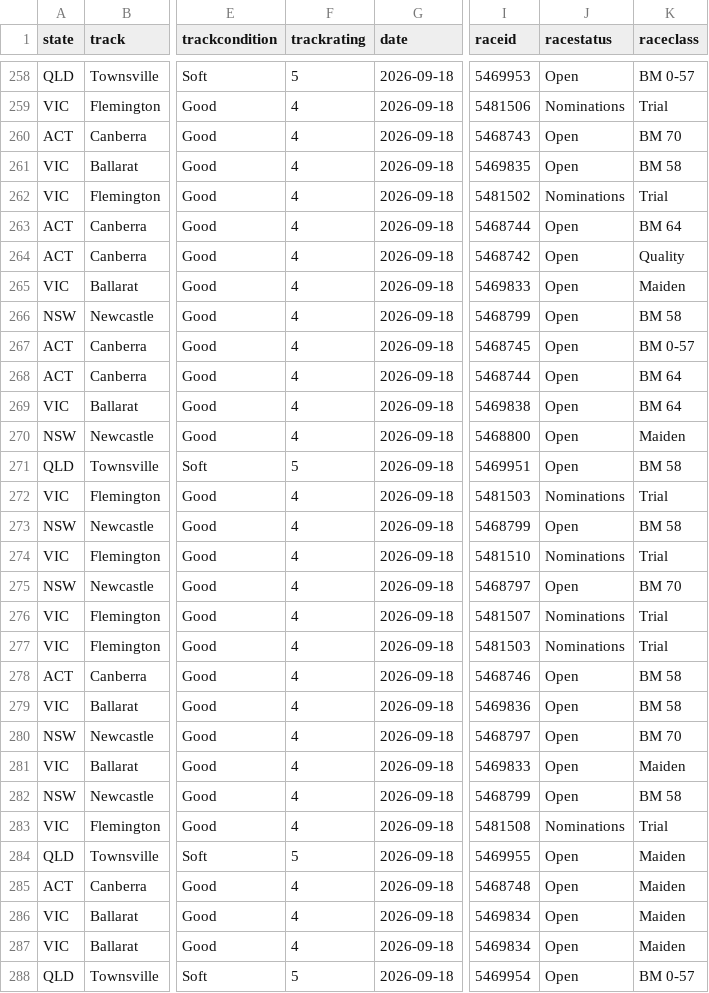
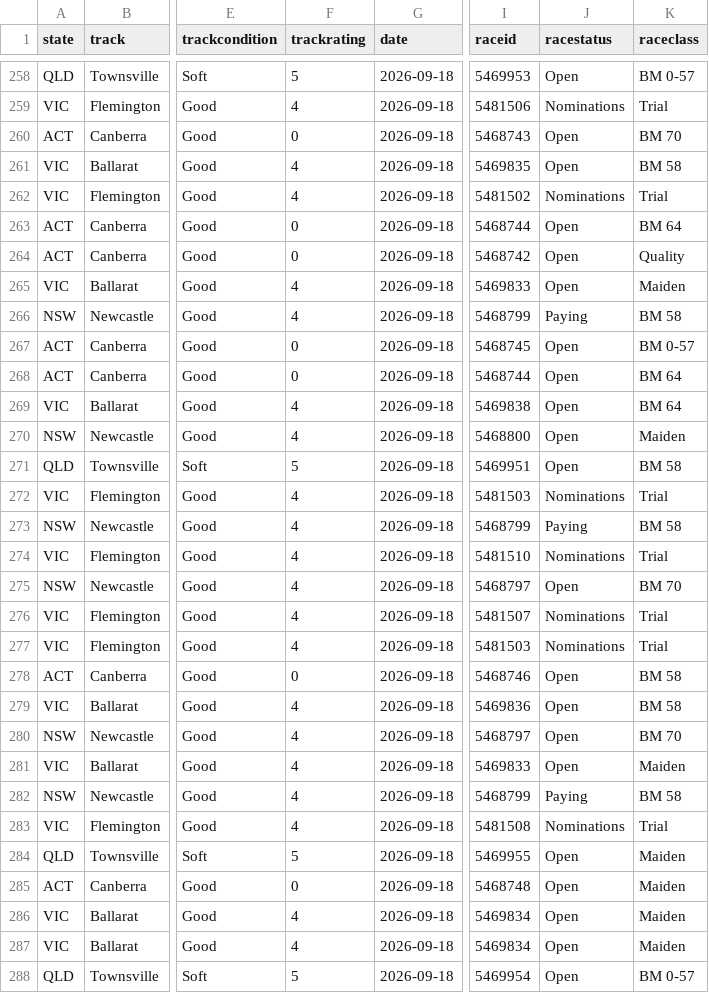
Before and after one commit to danielcappello/trackVision, a CSV file: racing_fixtures.csv, drawn as a sheet; only a part is shown, gaps mark what is left out; the diff covers the shown part only; the diff names each change by its address in the sheet, - before the commit and + after, or states it on an @@ line.

Commit message:
Update racing files

```diff
--- a/racing_fixtures.csv
+++ b/racing_fixtures.csv
-F260 (trackrating): 4
+F260 (trackrating): 0
-F263:F264 (trackrating): 4
+F263:F264 (trackrating): 0
-J266 (racestatus): Open
+J266 (racestatus): Paying
-F267:F268 (trackrating): 4
+F267:F268 (trackrating): 0
-J273 (racestatus): Open
+J273 (racestatus): Paying
-F278 (trackrating): 4
+F278 (trackrating): 0
-J282 (racestatus): Open
+J282 (racestatus): Paying
-F285 (trackrating): 4
+F285 (trackrating): 0
```
Also changed, not shown: 121 edited cells elsewhere in this file.
